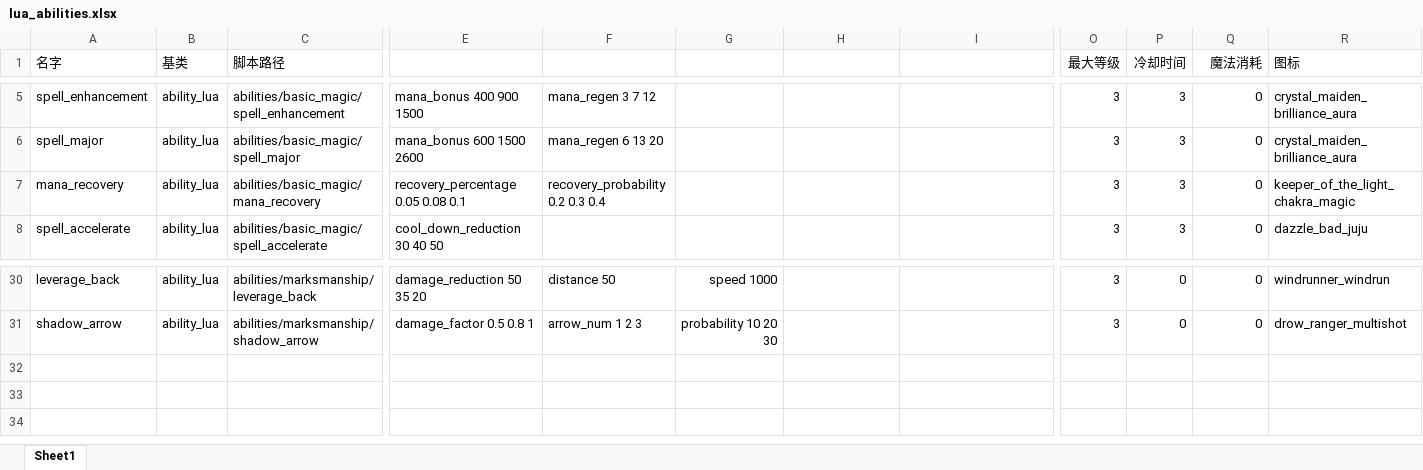
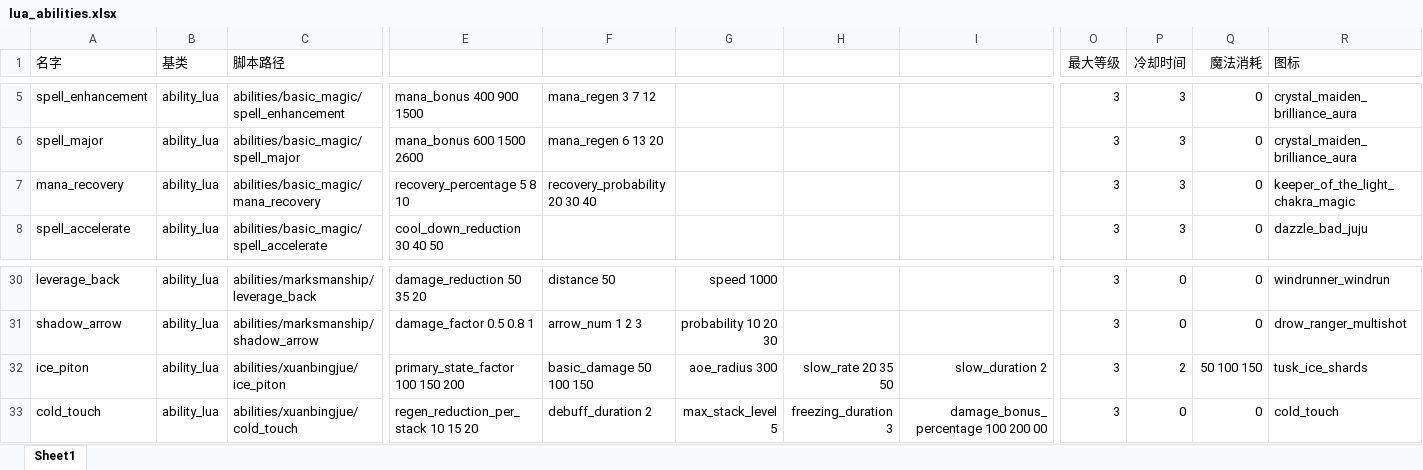
Before and after one commit to WoYuDian/x-template, an Excel workbook: excels/lua_abilities.xlsx, sheet Sheet1, drawn as a sheet; only a part is shown, gaps mark what is left out; values as stored, in another font and other column widths than the file's, no borders; rows hold the shown columns only; the diff names each change by its address in the sheet, - before the commit and + after, or states it on an @@ line.

```diff
--- a/excels/lua_abilities.xlsx (sheet Sheet1)
+++ b/excels/lua_abilities.xlsx (sheet Sheet1)
-E7: recovery_percentage 0.05 0.08 0.1
+E7: recovery_percentage 5 8 10
-F7: recovery_probability 0.2 0.3 0.4
+F7: recovery_probability 20 30 40
+row 32: ice_piton | ability_lua | abilities/xuanbingjue/ice_piton | primary_state_factor 100 150 200 | basic_damage 50 100 150 | aoe_radius 300 | slow_rate 20 35 50 | slow_duration 2 | 3 | 2 | 50 100 150 | tusk_ice_shards
+row 33: cold_touch | ability_lua | abilities/xuanbingjue/cold_touch | regen_reduction_per_stack 10 15 20 | debuff_duration 2 | max_stack_level 5 | freezing_duration 3 | damage_bonus_percentage 100 200 00 | 3 | 0 | 0 | cold_touch
```
Also changed, not shown: excels/lua_items.xlsx, excels/units_template.xlsx, 47 other files.
